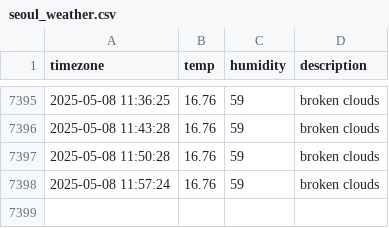
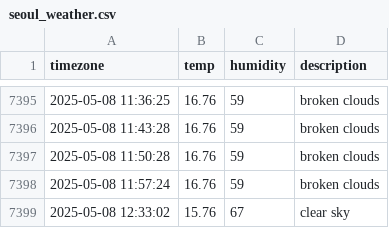
Before and after one commit to JIseolyun/seoul_weather, a CSV file: seoul_weather.csv, drawn as a sheet; only a part is shown, gaps mark what is left out; the diff names each change by its address in the sheet, - before the commit and + after, or states it on an @@ line.

```diff
--- a/seoul_weather.csv
+++ b/seoul_weather.csv
+row 7399: 2025-05-08 12:33:02 | 15.76 | 67 | clear sky
```
